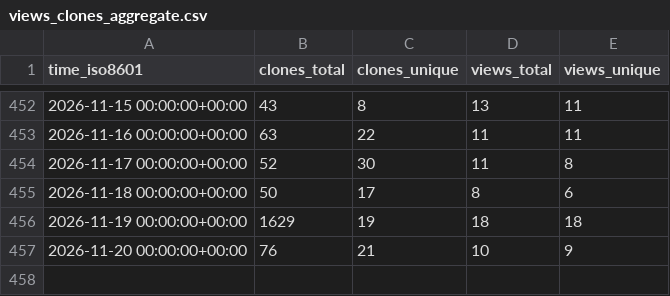
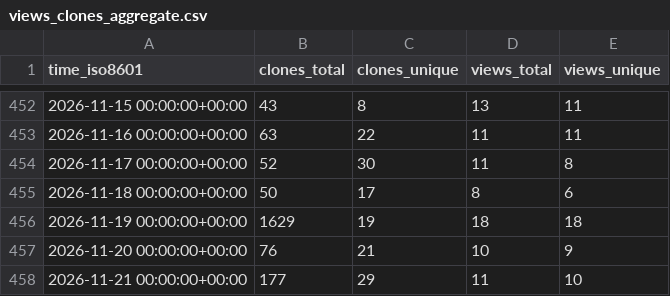
Before and after one commit to alan-turing-institute/autoemulate, a CSV file: alan-turing-institute/autoemulate/ghrs-data/views_clones_aggregate.csv, drawn as a sheet; only a part is shown, gaps mark what is left out.

```diff
--- a/alan-turing-institute/autoemulate/ghrs-data/views_clones_aggregate.csv
+++ b/alan-turing-institute/autoemulate/ghrs-data/views_clones_aggregate.csv
@@ -457 +457,2 @@ time_iso8601,clones_total,clones_unique,views_total,views_unique
 2026-11-20 00:00:00+00:00,76,21,10,9
+2026-11-21 00:00:00+00:00,177,29,11,10
```
Also changed, not shown: 1 other file.
